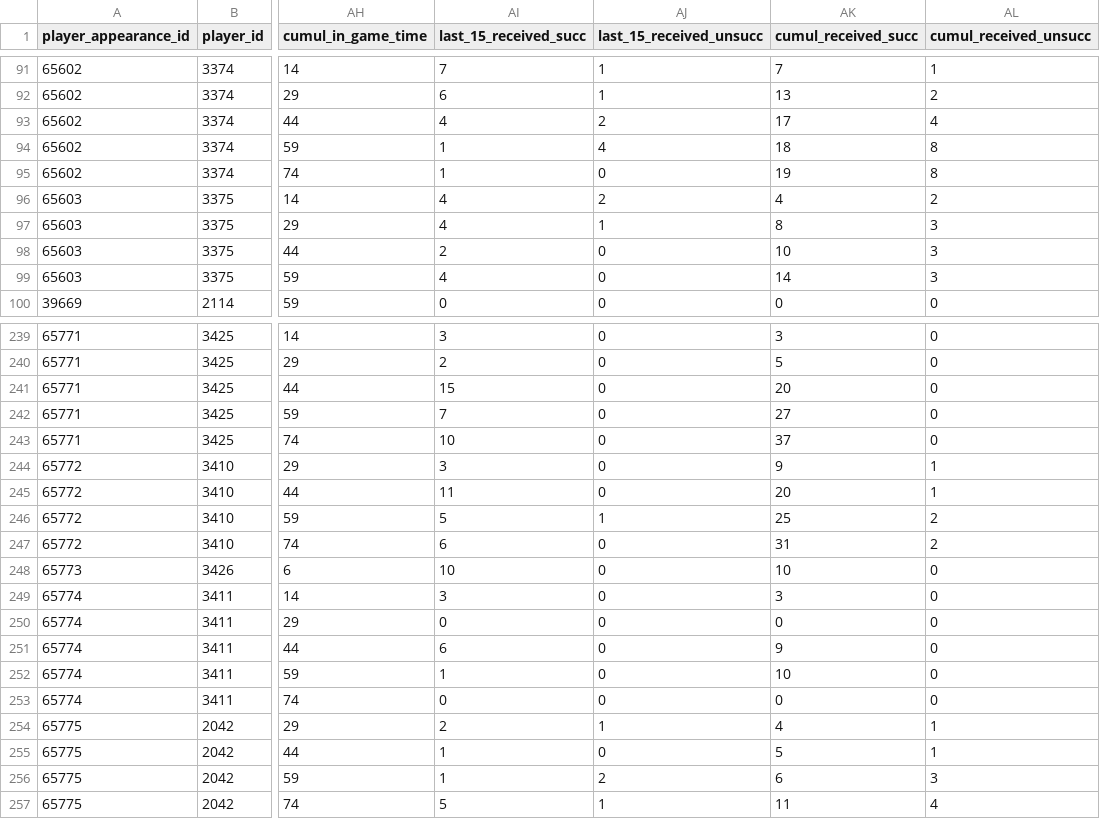
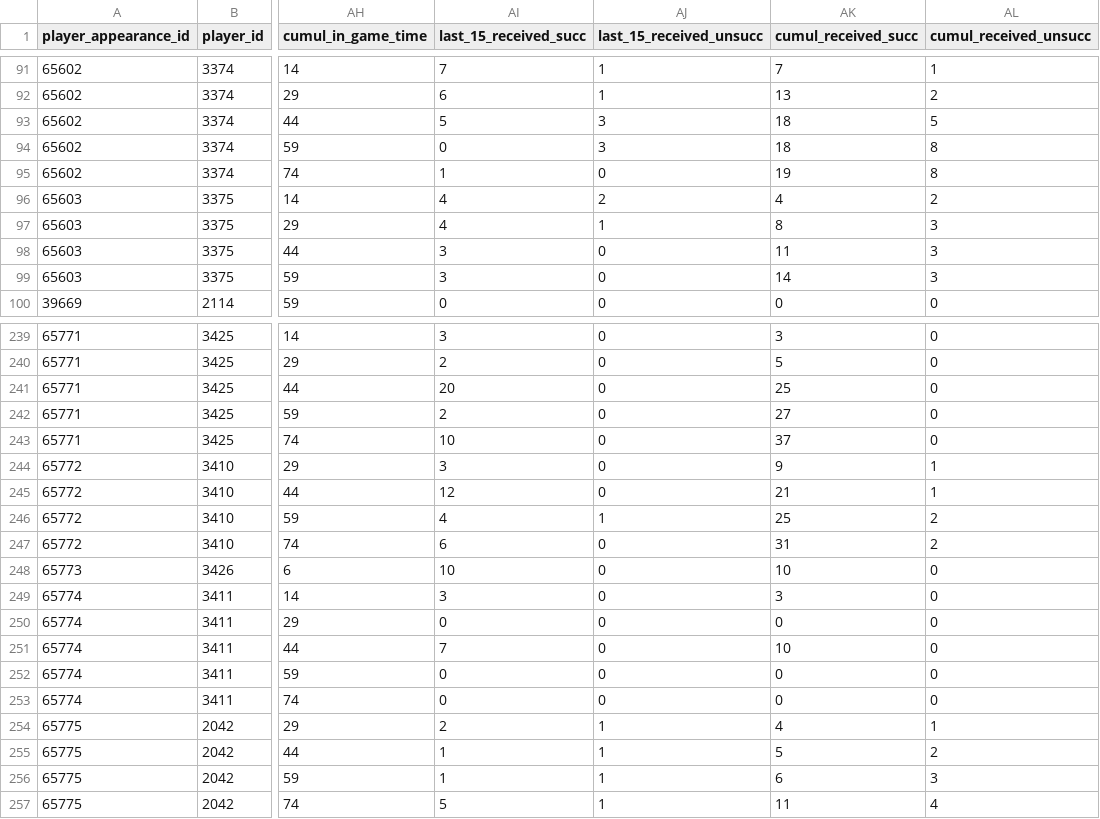
Before and after one commit to Endote/FIFA-FOOTBALL, a CSV file: data/baseline_modeling/baseline_removed_rows_quality_filters.csv, drawn as a sheet; only a part is shown, gaps mark what is left out; the diff covers the shown part only; the diff names each change by its address in the sheet, - before the commit and + after, or states it on an @@ line.

```diff
--- a/data/baseline_modeling/baseline_removed_rows_quality_filters.csv
+++ b/data/baseline_modeling/baseline_removed_rows_quality_filters.csv
-AI93 (last_15_received_succ): 4
+AI93 (last_15_received_succ): 5
-AJ93 (last_15_received_unsucc): 2
+AJ93 (last_15_received_unsucc): 3
-AK93 (cumul_received_succ): 17
+AK93 (cumul_received_succ): 18
-AL93 (cumul_received_unsucc): 4
+AL93 (cumul_received_unsucc): 5
-AI94 (last_15_received_succ): 1
+AI94 (last_15_received_succ): 0
-AJ94 (last_15_received_unsucc): 4
+AJ94 (last_15_received_unsucc): 3
-AI98 (last_15_received_succ): 2
+AI98 (last_15_received_succ): 3
-AK98 (cumul_received_succ): 10
+AK98 (cumul_received_succ): 11
-AI99 (last_15_received_succ): 4
+AI99 (last_15_received_succ): 3
-AI241 (last_15_received_succ): 15
+AI241 (last_15_received_succ): 20
-AK241 (cumul_received_succ): 20
+AK241 (cumul_received_succ): 25
-AI242 (last_15_received_succ): 7
+AI242 (last_15_received_succ): 2
-AI245 (last_15_received_succ): 11
+AI245 (last_15_received_succ): 12
-AK245 (cumul_received_succ): 20
+AK245 (cumul_received_succ): 21
-AI246 (last_15_received_succ): 5
+AI246 (last_15_received_succ): 4
-AI251 (last_15_received_succ): 6
+AI251 (last_15_received_succ): 7
-AK251 (cumul_received_succ): 9
+AK251 (cumul_received_succ): 10
-AI252 (last_15_received_succ): 1
+AI252 (last_15_received_succ): 0
-AK252 (cumul_received_succ): 10
+AK252 (cumul_received_succ): 0
-AJ255 (last_15_received_unsucc): 0
+AJ255 (last_15_received_unsucc): 1
-AL255 (cumul_received_unsucc): 1
+AL255 (cumul_received_unsucc): 2
-AJ256 (last_15_received_unsucc): 2
+AJ256 (last_15_received_unsucc): 1
```
Also changed, not shown: 79 edited cells elsewhere in this file, data/baseline_modeling/baseline_all_model_ready.csv, data/baseline_modeling/baseline_test_model_ready.csv, 6 other files.
